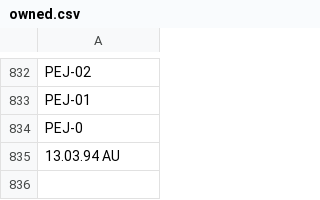
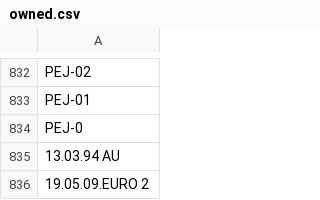
Before and after one commit to nicholasgibson2/laserjuke-explorer, a CSV file: custom_lists/owned.csv, drawn as a sheet; only a part is shown, gaps mark what is left out.

```diff
--- a/custom_lists/owned.csv
+++ b/custom_lists/owned.csv
@@ -835 +835,2 @@ PEJ-0
 13.03.94 AU
+19.05.09.EURO 2
```
Also changed, not shown: custom_lists/grails.csv.
